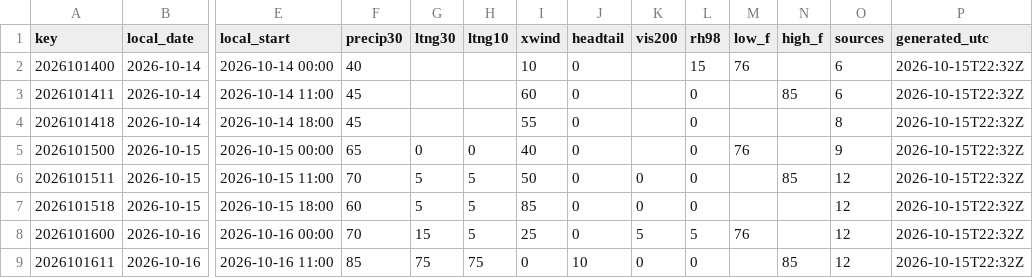
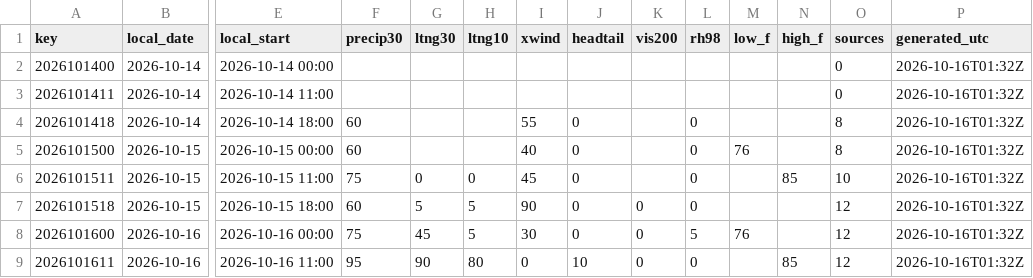
Before and after one commit to cyclonecizek/SLFWeather, a CSV file: docs/data/constraints.csv, drawn as a sheet; only a part is shown, gaps mark what is left out; the diff covers the shown part only; the diff names each change by its address in the sheet, - before the commit and + after, or states it on an @@ line.

```diff
--- a/docs/data/constraints.csv
+++ b/docs/data/constraints.csv
-F2 (precip30): 40
+F2 (precip30): (empty)
-I2 (xwind): 10
+I2 (xwind): (empty)
-J2:J3 (headtail): 0
+J2:J3 (headtail): (empty)
-L2 (rh98): 15
+L2 (rh98): (empty)
-M2 (low_f): 76
+M2 (low_f): (empty)
-O2:O3 (sources): 6
+O2:O3 (sources): 0
-P2:P9 (generated_utc): 2026-10-15T22:32Z
+P2:P9 (generated_utc): 2026-10-16T01:32Z
-F3 (precip30): 45
+F3 (precip30): (empty)
-I3 (xwind): 60
+I3 (xwind): (empty)
-L3 (rh98): 0
+L3 (rh98): (empty)
-N3 (high_f): 85
+N3 (high_f): (empty)
-F4 (precip30): 45
+F4 (precip30): 60
-F5 (precip30): 65
+F5 (precip30): 60
-G5 (ltng30): 0
+G5 (ltng30): (empty)
-H5 (ltng10): 0
+H5 (ltng10): (empty)
-O5 (sources): 9
+O5 (sources): 8
-F6 (precip30): 70
+F6 (precip30): 75
-G6 (ltng30): 5
+G6 (ltng30): 0
-H6 (ltng10): 5
+H6 (ltng10): 0
-I6 (xwind): 50
+I6 (xwind): 45
-K6 (vis200): 0
+K6 (vis200): (empty)
-O6 (sources): 12
+O6 (sources): 10
-I7 (xwind): 85
+I7 (xwind): 90
-F8 (precip30): 70
+F8 (precip30): 75
-G8 (ltng30): 15
+G8 (ltng30): 45
-I8 (xwind): 25
+I8 (xwind): 30
-K8 (vis200): 5
+K8 (vis200): 0
-F9 (precip30): 85
+F9 (precip30): 95
-G9 (ltng30): 75
+G9 (ltng30): 90
-H9 (ltng10): 75
+H9 (ltng10): 80
```
Also changed, not shown: 90 edited cells elsewhere in this file, docs/data/GFS_upper_air_KTTS.csv, docs/data/KTTS_ENS_wind.csv, 13 other files.
